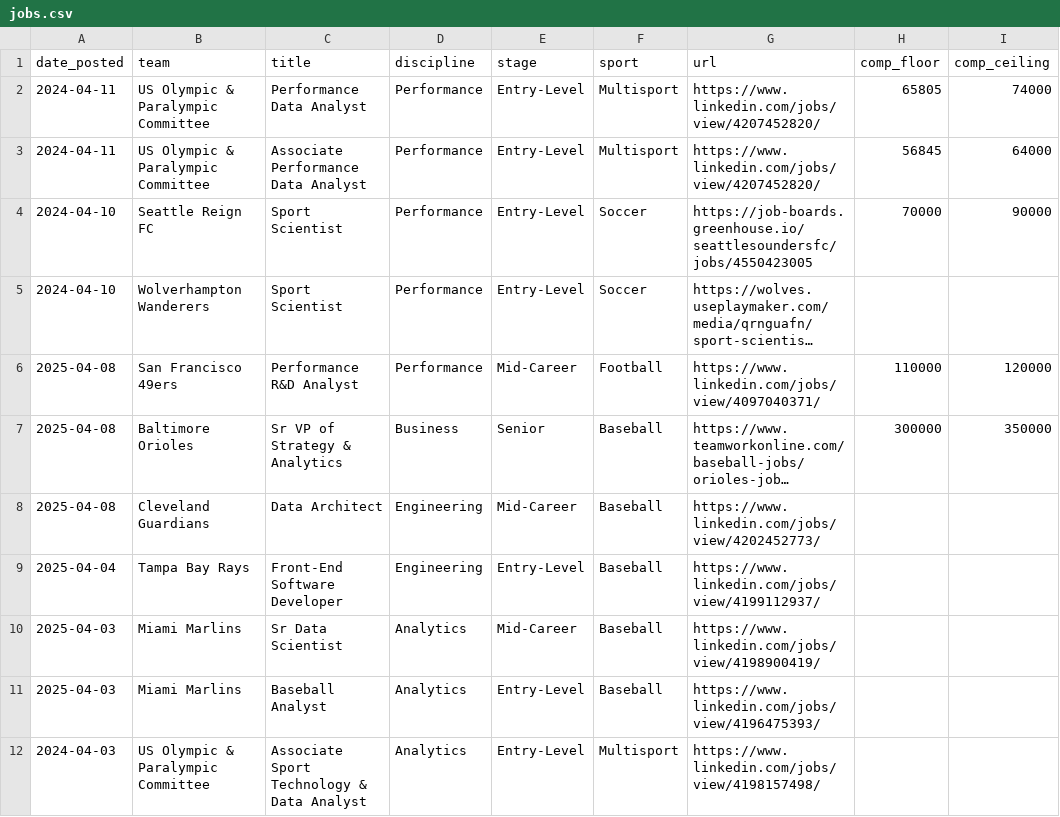
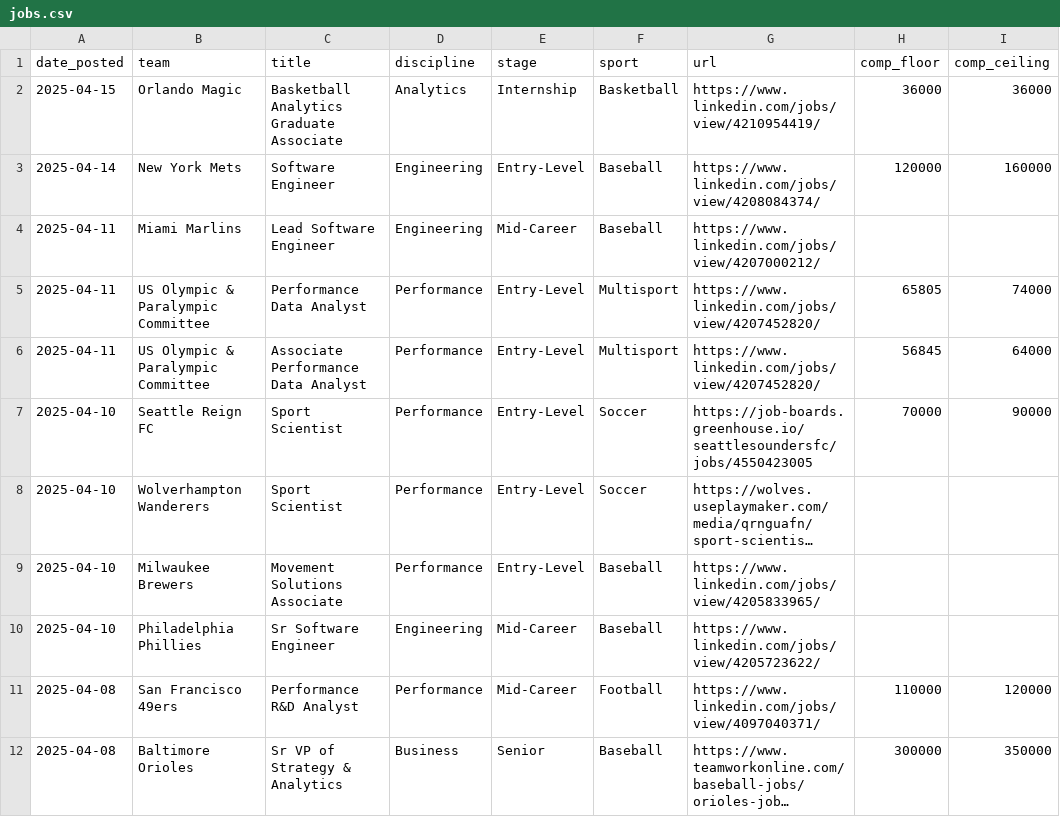
Before and after one commit to saberpowers/saberpowers.github.io, a CSV file: jobs/jobs.csv, drawn as a sheet; only a part is shown; the shorter side is filled out with more unchanged rows; long unchanged cells end in …; addresses are those after the commit; the diff names each change by its address in the sheet, - before the commit and + after, or states it on an @@ line.

Commit message:
jobs update 2025-04-16

```diff
--- a/jobs/jobs.csv
+++ b/jobs/jobs.csv
+row 2: 2025-04-15 | Orlando Magic | Basketball Analytics Graduate Associate | Analytics | Internship | Basketball | https://www.linkedin.com/jobs/view/4210954419/ | 36000 | 36000
+row 3: 2025-04-14 | New York Mets | Software Engineer | Engineering | Entry-Level | Baseball | https://www.linkedin.com/jobs/view/4208084374/ | 120000 | 160000
+row 4: 2025-04-11 | Miami Marlins | Lead Software Engineer | Engineering | Mid-Career | Baseball | https://www.linkedin.com/jobs/view/4207000212/
-A5:A6 (date_posted): 2024-04-11
+A5:A6 (date_posted): 2025-04-11
-A7:A8 (date_posted): 2024-04-10
+A7:A8 (date_posted): 2025-04-10
+row 9: 2025-04-10 | Milwaukee Brewers | Movement Solutions Associate | Performance | Entry-Level | Baseball | https://www.linkedin.com/jobs/view/4205833965/
+row 10: 2025-04-10 | Philadelphia Phillies | Sr Software Engineer | Engineering | Mid-Career | Baseball | https://www.linkedin.com/jobs/view/4205723622/
```
